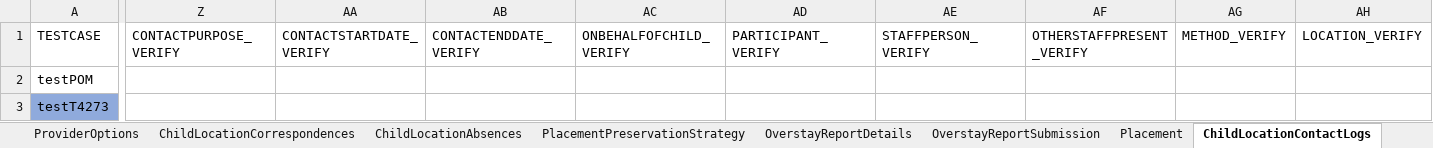
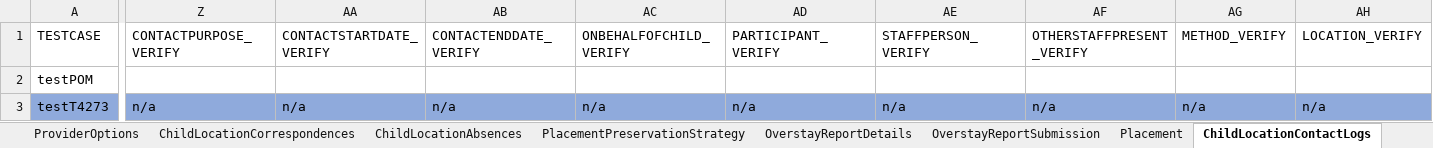
Before and after one commit to Yaswanthkumar-Naidu/TestDataExcel, an Excel workbook: Placement.xlsx, sheet ChildLocationContactLogs, drawn as a sheet; only a part is shown, gaps mark what is left out; values as stored, in another font and other column widths than the file's, no borders; the diff covers the shown part only; the diff names each change by its address in the sheet, - before the commit and + after, or states it on an @@ line.

```diff
--- a/Placement.xlsx (sheet ChildLocationContactLogs)
+++ b/Placement.xlsx (sheet ChildLocationContactLogs)
-Z3 (CONTACTPURPOSE_VERIFY): (empty)
+Z3 (CONTACTPURPOSE_VERIFY): n/a
-Z3:AH3 fill: none
+Z3:AH3 fill: #8FAADC
-AA3 (CONTACTSTARTDATE_VERIFY): (empty)
+AA3 (CONTACTSTARTDATE_VERIFY): n/a
-AB3 (CONTACTENDDATE_VERIFY): (empty)
+AB3 (CONTACTENDDATE_VERIFY): n/a
-AC3 (ONBEHALFOFCHILD_VERIFY): (empty)
+AC3 (ONBEHALFOFCHILD_VERIFY): n/a
-AD3 (PARTICIPANT_VERIFY): (empty)
+AD3 (PARTICIPANT_VERIFY): n/a
-AE3 (STAFFPERSON_VERIFY): (empty)
+AE3 (STAFFPERSON_VERIFY): n/a
-AF3 (OTHERSTAFFPRESENT_VERIFY): (empty)
+AF3 (OTHERSTAFFPRESENT_VERIFY): n/a
-AG3 (METHOD_VERIFY): (empty)
+AG3 (METHOD_VERIFY): n/a
-AH3 (LOCATION_VERIFY): (empty)
+AH3 (LOCATION_VERIFY): n/a
```
Also changed, not shown: 10 edited cells and cell formats elsewhere in this sheet, sheet ChildLocationCorrespondences, sheet ChildLocations, sheet ProviderSearch, sheet PlacementPreservationStrategy, sheet Removal, Common.xlsx, Courts.xlsx, 1 other file.
